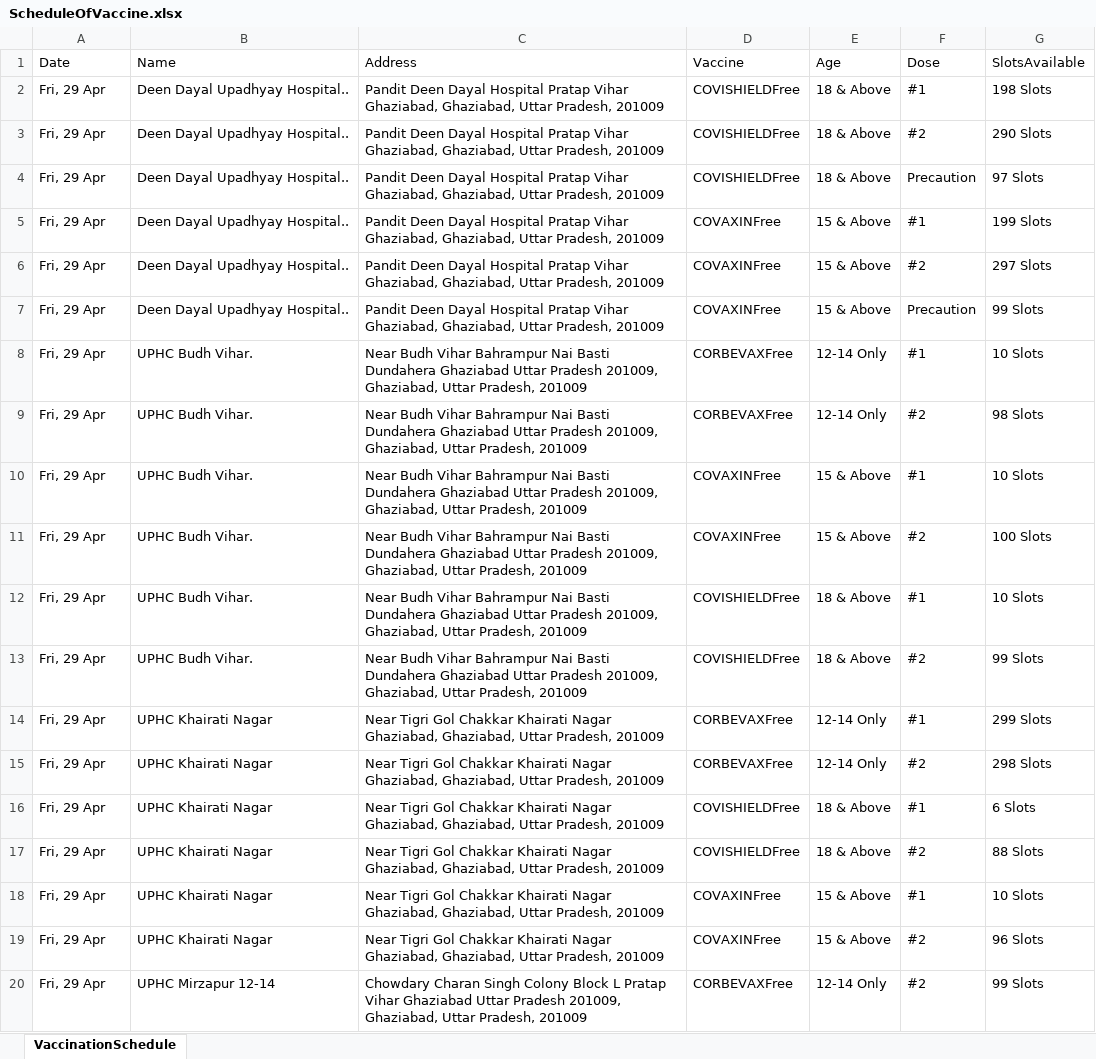
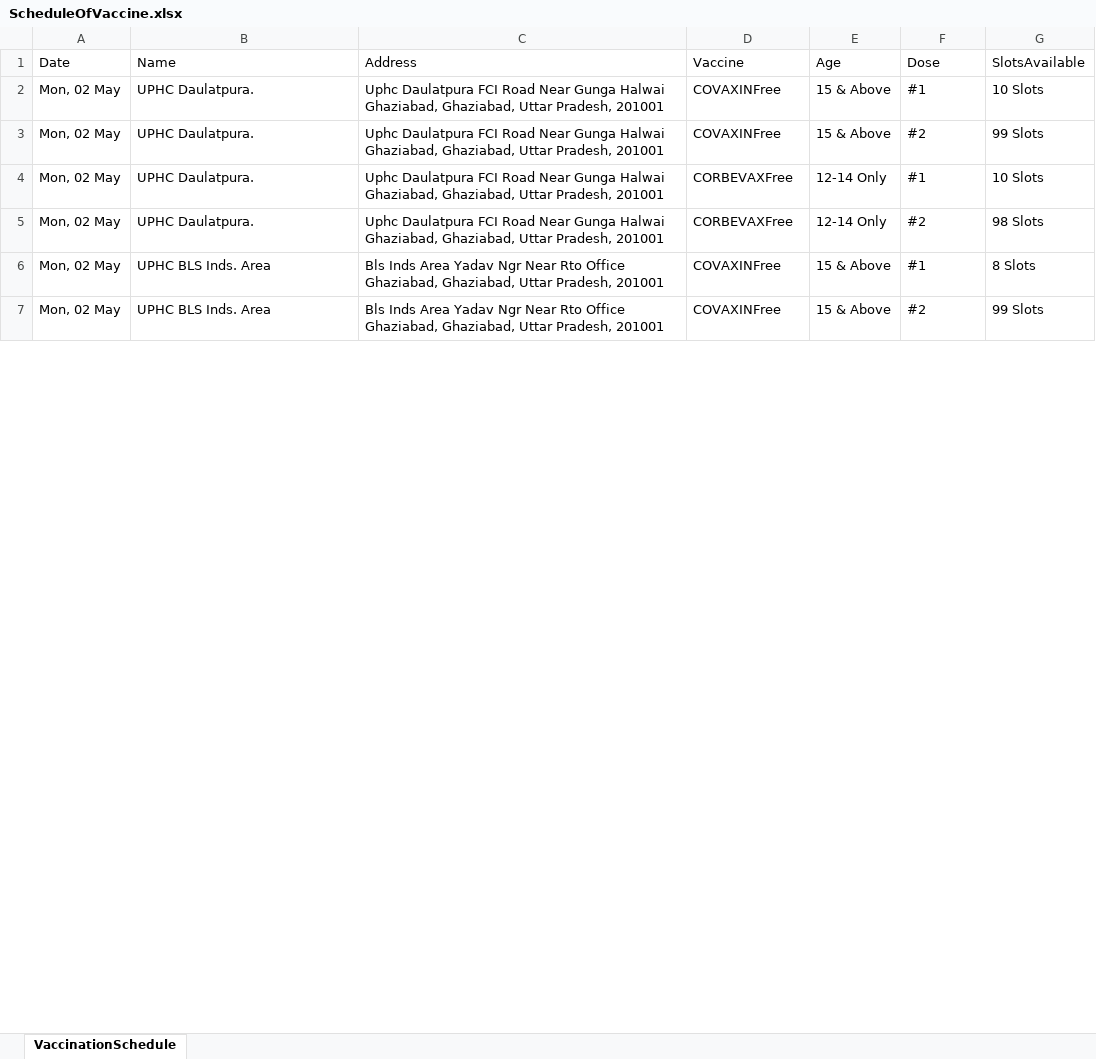
Before and after one commit to ambidexter15/cowin-project-, an Excel workbook: ScheduleOfVaccine.xlsx, sheet VaccinationSchedule, drawn as a sheet; only a part is shown; values as stored, in another font and other column widths than the file's, no borders; removed rows and columns are numbered as before the commit, all else as after; the diff covers the shown part only; the diff names each change by its address in the sheet, - before the commit and + after, or states it on an @@ line.

```diff
--- a/ScheduleOfVaccine.xlsx (sheet VaccinationSchedule)
+++ b/ScheduleOfVaccine.xlsx (sheet VaccinationSchedule)
-row 2: Fri, 29 Apr | Deen Dayal Upadhyay Hospital.. | Pandit Deen Dayal Hospital Pratap Vihar Ghaziabad, Ghaziabad, Uttar Pradesh, 201009 | COVISHIELDFree | 18 & Above | #1 | 198 Slots
-row 3: Fri, 29 Apr | Deen Dayal Upadhyay Hospital.. | Pandit Deen Dayal Hospital Pratap Vihar Ghaziabad, Ghaziabad, Uttar Pradesh, 201009 | COVISHIELDFree | 18 & Above | #2 | 290 Slots
-row 4: Fri, 29 Apr | Deen Dayal Upadhyay Hospital.. | Pandit Deen Dayal Hospital Pratap Vihar Ghaziabad, Ghaziabad, Uttar Pradesh, 201009 | COVISHIELDFree | 18 & Above | Precaution | 97 Slots
-A2:A3 (Date): Fri, 29 Apr
+A2:A3 (Date): Mon, 02 May
-B2:B3 (Name): Deen Dayal Upadhyay Hospital..
+B2:B3 (Name): UPHC Daulatpura.
-C2:C3 (Address): Pandit Deen Dayal Hospital Pratap Vihar Ghaziabad, Ghaziabad, Uttar Pradesh, 201009
+C2:C3 (Address): Uphc Daulatpura FCI Road Near Gunga Halwai Ghaziabad, Ghaziabad, Uttar Pradesh, 201001
-G2 (SlotsAvailable): 199 Slots
+G2 (SlotsAvailable): 10 Slots
-G3 (SlotsAvailable): 297 Slots
+G3 (SlotsAvailable): 99 Slots
-row 7: Fri, 29 Apr | Deen Dayal Upadhyay Hospital.. | Pandit Deen Dayal Hospital Pratap Vihar Ghaziabad, Ghaziabad, Uttar Pradesh, 201009 | COVAXINFree | 15 & Above | Precaution | 99 Slots
-A4:A6 (Date): Fri, 29 Apr
+A4:A6 (Date): Mon, 02 May
-B4:B5 (Name): UPHC Budh Vihar.
+B4:B5 (Name): UPHC Daulatpura.
-C4:C5 (Address): Near Budh Vihar Bahrampur Nai Basti Dundahera Ghaziabad Uttar Pradesh 201009, Ghaziabad, Uttar Pradesh, 201009
+C4:C5 (Address): Uphc Daulatpura FCI Road Near Gunga Halwai Ghaziabad, Ghaziabad, Uttar Pradesh, 201001
-B6 (Name): UPHC Budh Vihar.
+B6 (Name): UPHC BLS Inds. Area
-C6 (Address): Near Budh Vihar Bahrampur Nai Basti Dundahera Ghaziabad Uttar Pradesh 201009, Ghaziabad, Uttar Pradesh, 201009
+C6 (Address): Bls Inds Area Yadav Ngr Near Rto Office Ghaziabad, Ghaziabad, Uttar Pradesh, 201001
-G6 (SlotsAvailable): 10 Slots
+G6 (SlotsAvailable): 8 Slots
-row 11: Fri, 29 Apr | UPHC Budh Vihar. | Near Budh Vihar Bahrampur Nai Basti Dundahera Ghaziabad Uttar Pradesh 201009, Ghaziabad, Uttar Pradesh, 201009 | COVAXINFree | 15 & Above | #2 | 100 Slots
-row 12: Fri, 29 Apr | UPHC Budh Vihar. | Near Budh Vihar Bahrampur Nai Basti Dundahera Ghaziabad Uttar Pradesh 201009, Ghaziabad, Uttar Pradesh, 201009 | COVISHIELDFree | 18 & Above | #1 | 10 Slots
-row 13: Fri, 29 Apr | UPHC Budh Vihar. | Near Budh Vihar Bahrampur Nai Basti Dundahera Ghaziabad Uttar Pradesh 201009, Ghaziabad, Uttar Pradesh, 201009 | COVISHIELDFree | 18 & Above | #2 | 99 Slots
-row 14: Fri, 29 Apr | UPHC Khairati Nagar | Near Tigri Gol Chakkar Khairati Nagar Ghaziabad, Ghaziabad, Uttar Pradesh, 201009 | CORBEVAXFree | 12-14 Only | #1 | 299 Slots
-row 15: Fri, 29 Apr | UPHC Khairati Nagar | Near Tigri Gol Chakkar Khairati Nagar Ghaziabad, Ghaziabad, Uttar Pradesh, 201009 | CORBEVAXFree | 12-14 Only | #2 | 298 Slots
-row 16: Fri, 29 Apr | UPHC Khairati Nagar | Near Tigri Gol Chakkar Khairati Nagar Ghaziabad, Ghaziabad, Uttar Pradesh, 201009 | COVISHIELDFree | 18 & Above | #1 | 6 Slots
-row 17: Fri, 29 Apr | UPHC Khairati Nagar | Near Tigri Gol Chakkar Khairati Nagar Ghaziabad, Ghaziabad, Uttar Pradesh, 201009 | COVISHIELDFree | 18 & Above | #2 | 88 Slots
-row 18: Fri, 29 Apr | UPHC Khairati Nagar | Near Tigri Gol Chakkar Khairati Nagar Ghaziabad, Ghaziabad, Uttar Pradesh, 201009 | COVAXINFree | 15 & Above | #1 | 10 Slots
-A7 (Date): Fri, 29 Apr
+A7 (Date): Mon, 02 May
-B7 (Name): UPHC Khairati Nagar
+B7 (Name): UPHC BLS Inds. Area
-C7 (Address): Near Tigri Gol Chakkar Khairati Nagar Ghaziabad, Ghaziabad, Uttar Pradesh, 201009
+C7 (Address): Bls Inds Area Yadav Ngr Near Rto Office Ghaziabad, Ghaziabad, Uttar Pradesh, 201001
-G7 (SlotsAvailable): 96 Slots
+G7 (SlotsAvailable): 99 Slots
-row 20: Fri, 29 Apr | UPHC Mirzapur 12-14 | Chowdary Charan Singh Colony Block L Pratap Vihar Ghaziabad Uttar Pradesh 201009, Ghaziabad, Uttar Pradesh, 201009 | CORBEVAXFree | 12-14 Only | #2 | 99 Slots
```
Also changed, not shown: 30 removed rows and 23 edited cells elsewhere in this sheet, 5 other files.
